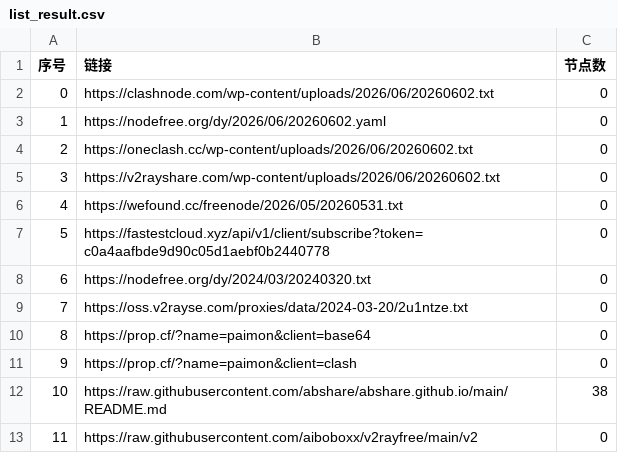
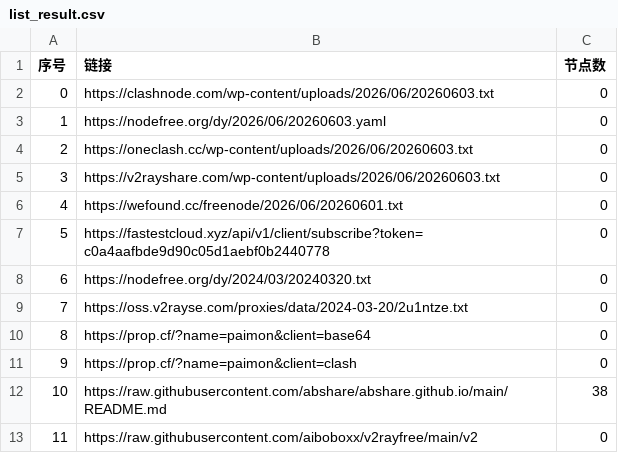
Before and after one commit to jianwu-zhao/AutoMergePublicNodes, a CSV file: list_result.csv, drawn as a sheet; only a part is shown.

```diff
--- a/list_result.csv
+++ b/list_result.csv
@@ -1,7 +1,7 @@
 序号,链接,节点数
-0,https://clashnode.com/wp-content/uploads/2026/06/20260602.txt,0
-1,https://nodefree.org/dy/2026/06/20260602.yaml,0
-2,https://oneclash.cc/wp-content/uploads/2026/06/20260602.txt,0
-3,https://v2rayshare.com/wp-content/uploads/2026/06/20260602.txt,0
-4,https://wefound.cc/freenode/2026/05/20260531.txt,0
+0,https://clashnode.com/wp-content/uploads/2026/06/20260603.txt,0
+1,https://nodefree.org/dy/2026/06/20260603.yaml,0
+2,https://oneclash.cc/wp-content/uploads/2026/06/20260603.txt,0
+3,https://v2rayshare.com/wp-content/uploads/2026/06/20260603.txt,0
+4,https://wefound.cc/freenode/2026/06/20260601.txt,0
 5,https://fastestcloud.xyz/api/v1/client/subscribe?token=c0a4aafbde9d90c05d1aebf0b2440778,0
```
Also changed, not shown: 4 other files.
